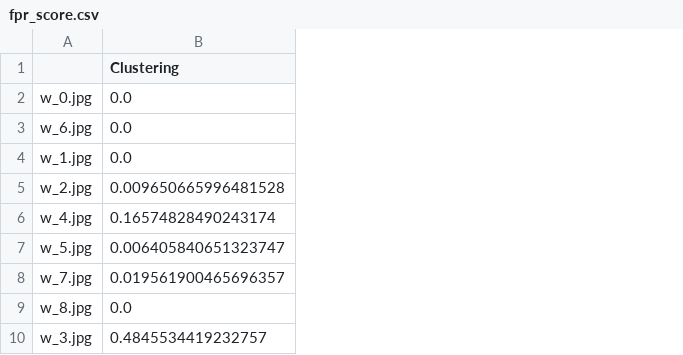
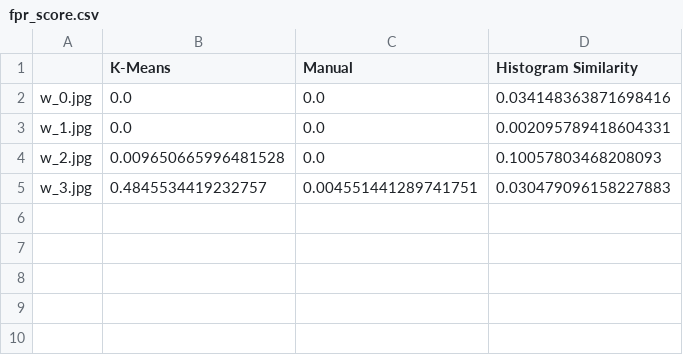
Before and after one commit to brunoarine/whalesniffer, a CSV file: reports/fpr_score.csv, drawn as a sheet; removed rows and columns are numbered as before the commit, all else as after; the diff names each change by its address in the sheet, - before the commit and + after, or states it on an @@ line.

```diff
--- a/reports/fpr_score.csv
+++ b/reports/fpr_score.csv
+column C (Manual), rows 2-5: 0.0 | 0.0 | 0.0 | 0.004551441289741751
+column D (Histogram Similarity), rows 2-5: 0.034148363871698416 | 0.002095789418604331 | 0.10057803468208093 | 0.030479096158227883
-B1: Clustering
+B1: K-Means
-row 3: w_6.jpg | 0.0
-row 6: w_4.jpg | 0.16574828490243174
-row 7: w_5.jpg | 0.006405840651323747
-row 8: w_7.jpg | 0.019561900465696357
-row 9: w_8.jpg | 0.0
```
Also changed, not shown: reports/areas.csv, reports/iou_score.csv, 23 other files.
